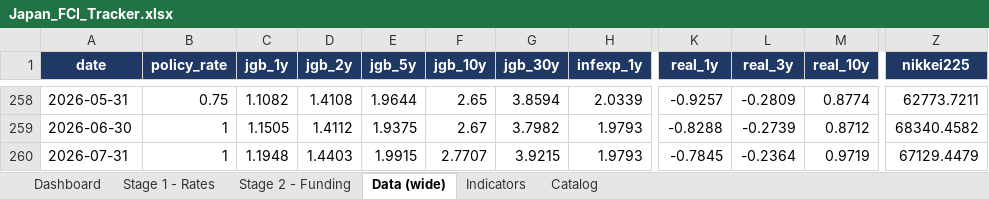
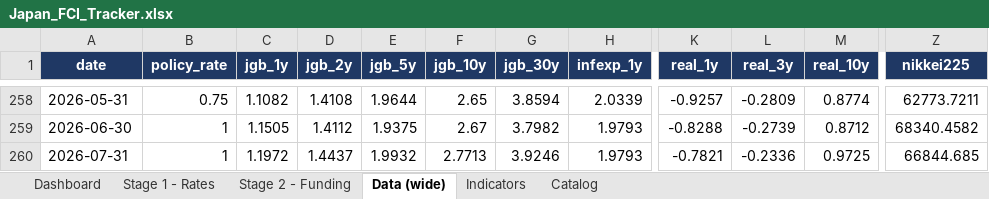
Before and after one commit to LY069/Japan-Financial-Condition-Tracker, an Excel workbook: Japan_FCI_Tracker.xlsx, sheet Data (wide), drawn as a sheet; only a part is shown, gaps mark what is left out; values as stored, in another font and other column widths than the file's, no borders; the diff names each change by its address in the sheet, - before the commit and + after, or states it on an @@ line.

```diff
--- a/Japan_FCI_Tracker.xlsx (sheet Data (wide))
+++ b/Japan_FCI_Tracker.xlsx (sheet Data (wide))
-C260 (jgb_1y): 1.1948
+C260 (jgb_1y): 1.1972
-D260 (jgb_2y): 1.4403
+D260 (jgb_2y): 1.4437
-E260 (jgb_5y): 1.9915
+E260 (jgb_5y): 1.9932
-F260 (jgb_10y): 2.7707
+F260 (jgb_10y): 2.7713
-G260 (jgb_30y): 3.9215
+G260 (jgb_30y): 3.9246
-K260 (real_1y): -0.7845
+K260 (real_1y): -0.7821
-L260 (real_3y): -0.2364
+L260 (real_3y): -0.2336
-M260 (real_10y): 0.9719
+M260 (real_10y): 0.9725
-Z260 (nikkei225): 67129.4479
+Z260 (nikkei225): 66844.685
```
Also changed, not shown: sheet Indicators, sheet Stage 1 - Rates, sheet Dashboard, sheet Stage 2 - Funding, hidden cells, 3 other files.
